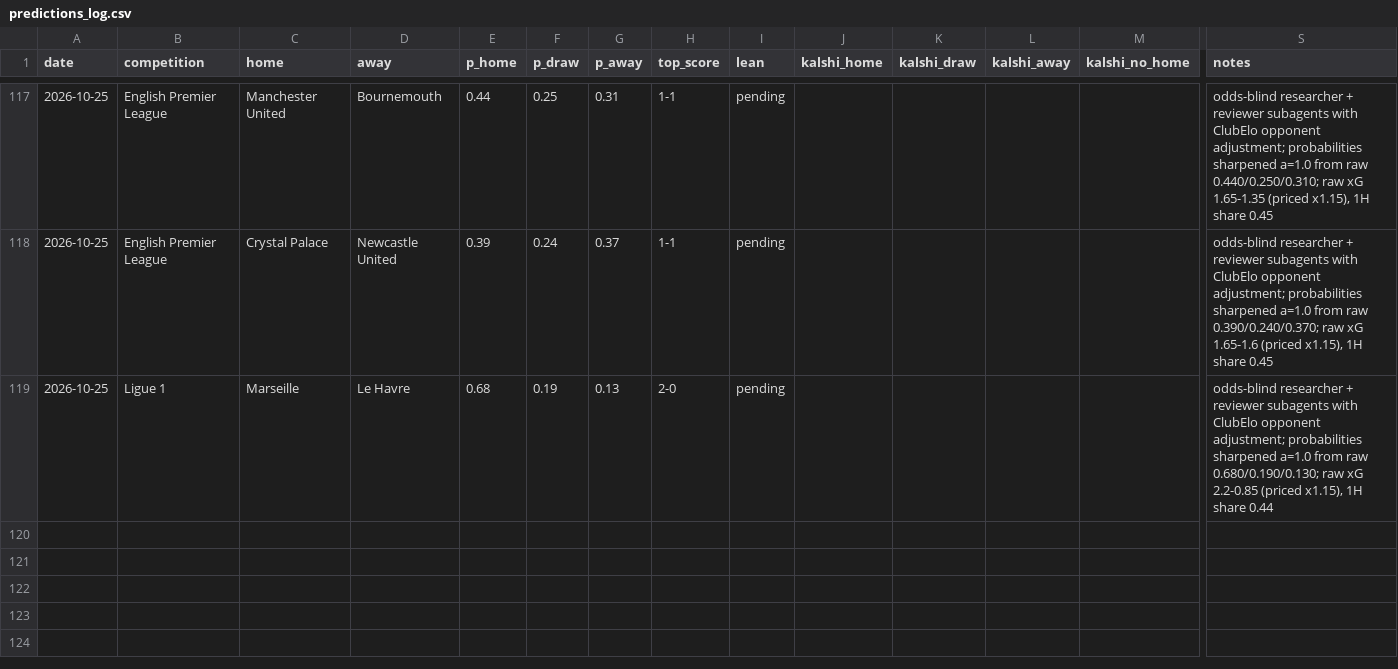
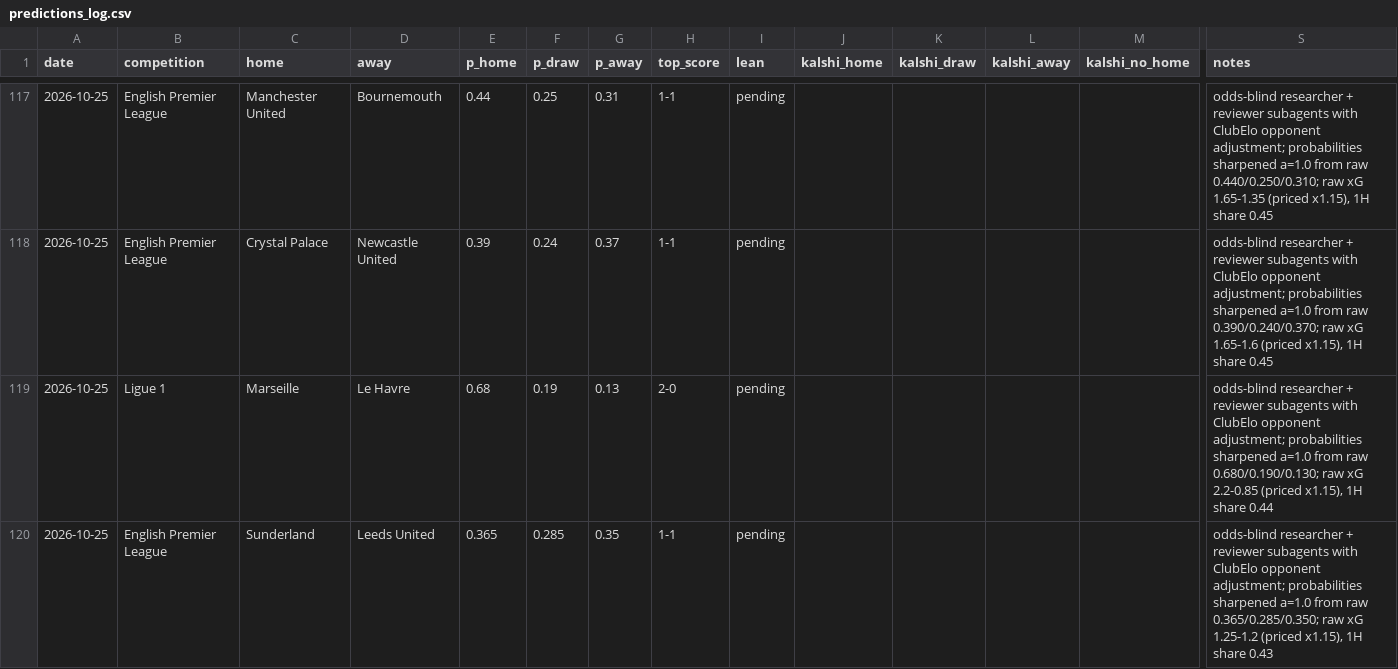
Before and after one commit to bobaoxu2001/Quantitative-Finance, a CSV file: football/predictions_log.csv, drawn as a sheet; only a part is shown, gaps mark what is left out; rows hold the shown columns only; the diff names each change by its address in the sheet, - before the commit and + after, or states it on an @@ line.

```diff
--- a/football/predictions_log.csv
+++ b/football/predictions_log.csv
+row 120: 2026-10-25 | English Premier League | Sunderland | Leeds United | 0.365 | 0.285 | 0.35 | 1-1 | pending |  |  |  |  | odds-blind researcher + reviewer subagents with ClubElo opponent adjustment; probabilities sharpened a=1.0 from raw 0.365/0.285/0.350; raw xG 1.25-1.2 (priced x1.15), 1H share 0.43
```
